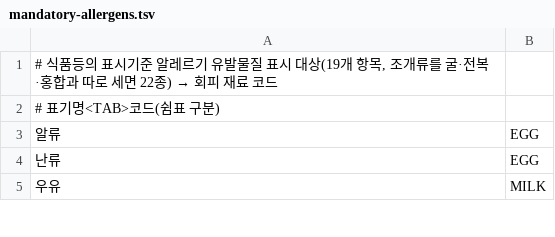
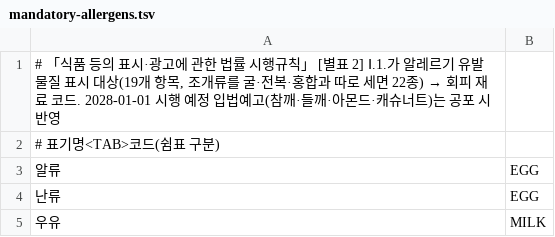
Before and after one commit to team-skyjs/kbap-server, a TSV file: common/src/main/resources/ingredient-label/mandatory-allergens.tsv, drawn as a sheet; only a part is shown.

```diff
--- a/common/src/main/resources/ingredient-label/mandatory-allergens.tsv
+++ b/common/src/main/resources/ingredient-label/mandatory-allergens.tsv
@@ -1,2 +1,2 @@
-# 식품등의 표시기준 알레르기 유발물질 표시 대상(19개 항목, 조개류를 굴·전복·홍합과 따로 세면 22종) → 회피 재료 코드
+# 「식품 등의 표시·광고에 관한 법률 시행규칙」 [별표 2] Ⅰ.1.가 알레르기 유발물질 표시 대상(19개 항목, 조개류를 굴·전복·홍합과 따로 세면 22종) → 회피 재료 코드. 2028-01-01 시행 예정 입법예고(참깨·들깨·아몬드·캐슈너트)는 공포 시 반영
 # 표기명<TAB>코드(쉼표 구분)
```
Also changed, not shown: 3 other files.
